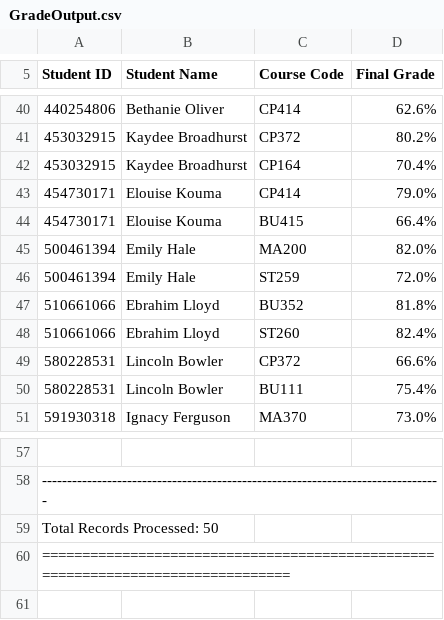
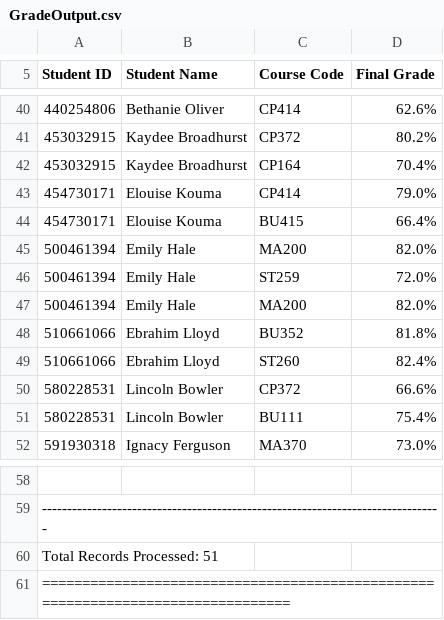
Before and after one commit to michaelmarsillo/cp317project, a CSV file: GradeOutput.csv, drawn as a sheet; only a part is shown, gaps mark what is left out.

```diff
--- a/GradeOutput.csv
+++ b/GradeOutput.csv
@@ -46,2 +46,3 @@ Student ID   | Student Name              | Course Code  | Final Grade
 500461394    | Emily Hale                | ST259        |     72.0%
+500461394    | Emily Hale                | MA200        |     82.0%
 510661066    | Ebrahim Lloyd             | BU352        |     81.8%
@@ -58,3 +59,3 @@ Student ID   | Student Name              | Course Code  | Final Grade
 --------------------------------------------------------------------------------
-Total Records Processed: 50
+Total Records Processed: 51
 ================================================================================
```
Also changed, not shown: 7 other files.
